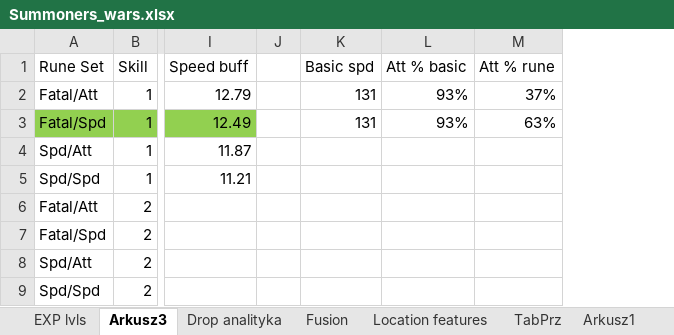
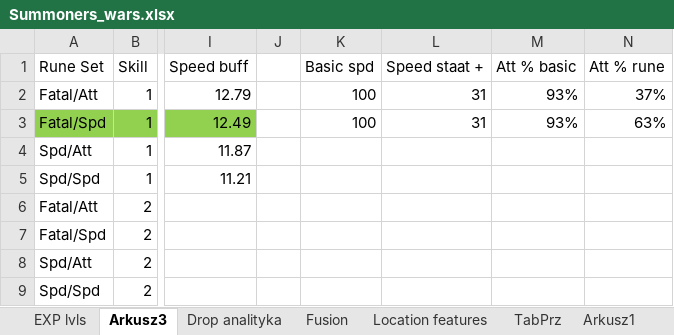
Before and after one commit to mariusz1976/mmorpg, an Excel workbook: Summoners_wars.xlsx, sheet Arkusz3, drawn as a sheet; only a part is shown, gaps mark what is left out; values as stored, in another font and other column widths than the file's, no borders; the diff names each change by its address in the sheet, - before the commit and + after, or states it on an @@ line.

```diff
--- a/Summoners_wars.xlsx (sheet Arkusz3)
+++ b/Summoners_wars.xlsx (sheet Arkusz3)
+column L (Speed staat +), rows 2-3: 31 | 31
-K2:K3 (Basic spd): 131
+K2:K3 (Basic spd): 100
```
Also changed, not shown: sheet Drop analityka, sheet Location features, sheet TabPrz, sheet Grind.Summary, formulas that keep their value, charts or pictures.
